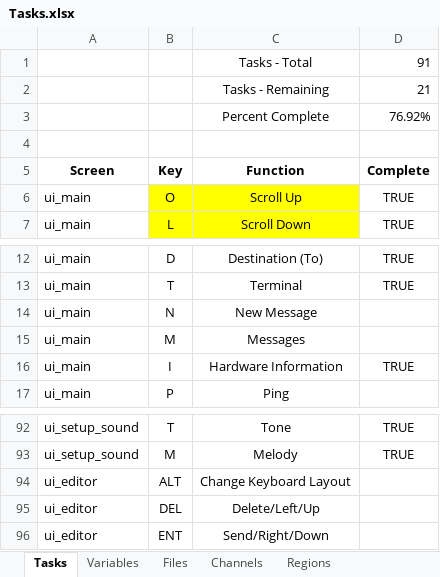
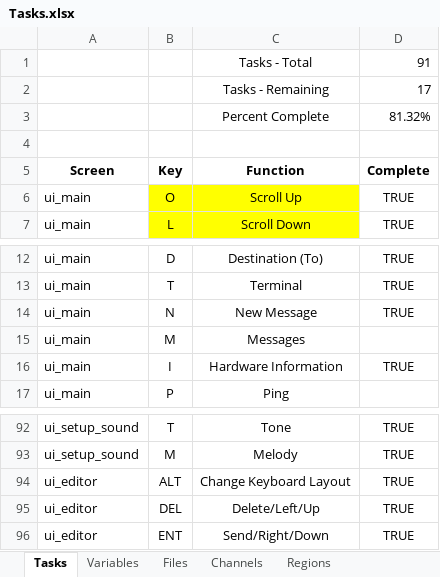
Before and after one commit to richteel/Armachat-circuitpython, an Excel workbook: Documentation/Tasks.xlsx, sheet Tasks, drawn as a sheet; only a part is shown, gaps mark what is left out; values as stored, in another font and other column widths than the file's, no borders; conditional formats not drawn; the diff names each change by its address in the sheet, - before the commit and + after, or states it on an @@ line.

```diff
--- a/Documentation/Tasks.xlsx (sheet Tasks)
+++ b/Documentation/Tasks.xlsx (sheet Tasks)
-D2 (Complete): 21
+D2 (Complete): 17
-D3 (Complete): 76.92%
+D3 (Complete): 81.32%
-D14 (Complete): (empty)
+D14 (Complete): TRUE
-D94:D96 (Complete): (empty)
+D94:D96 (Complete): TRUE
```
Also changed, not shown: 14 other files.
